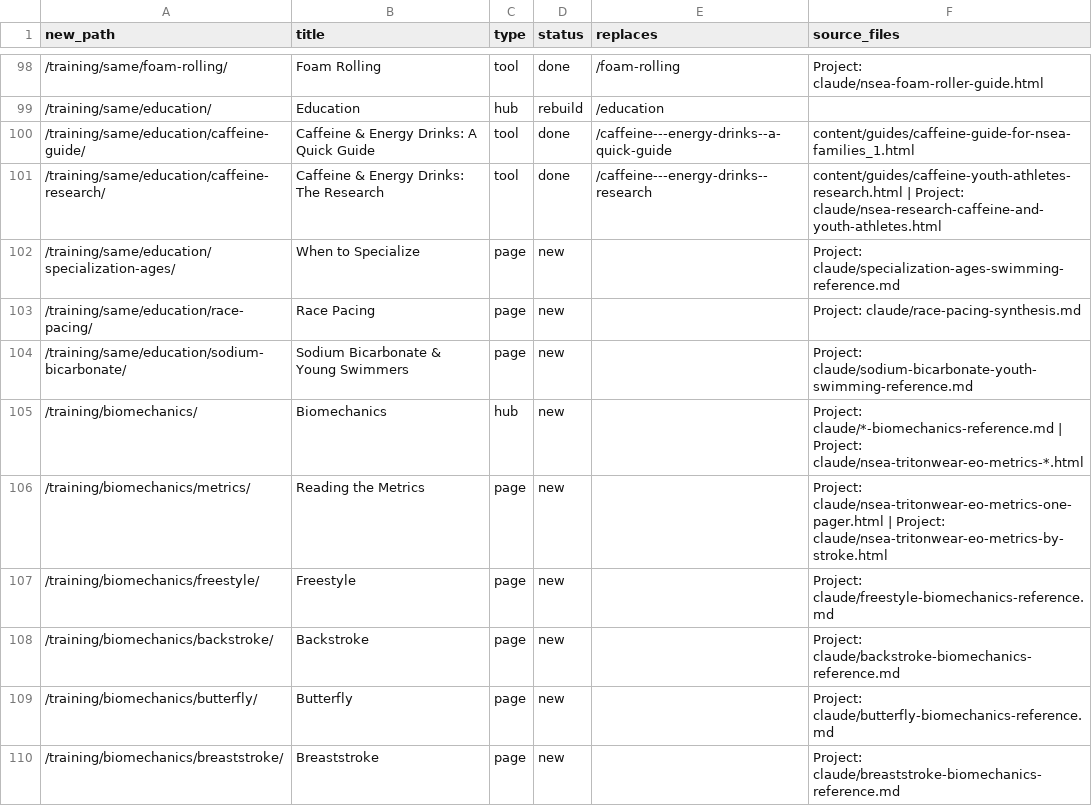
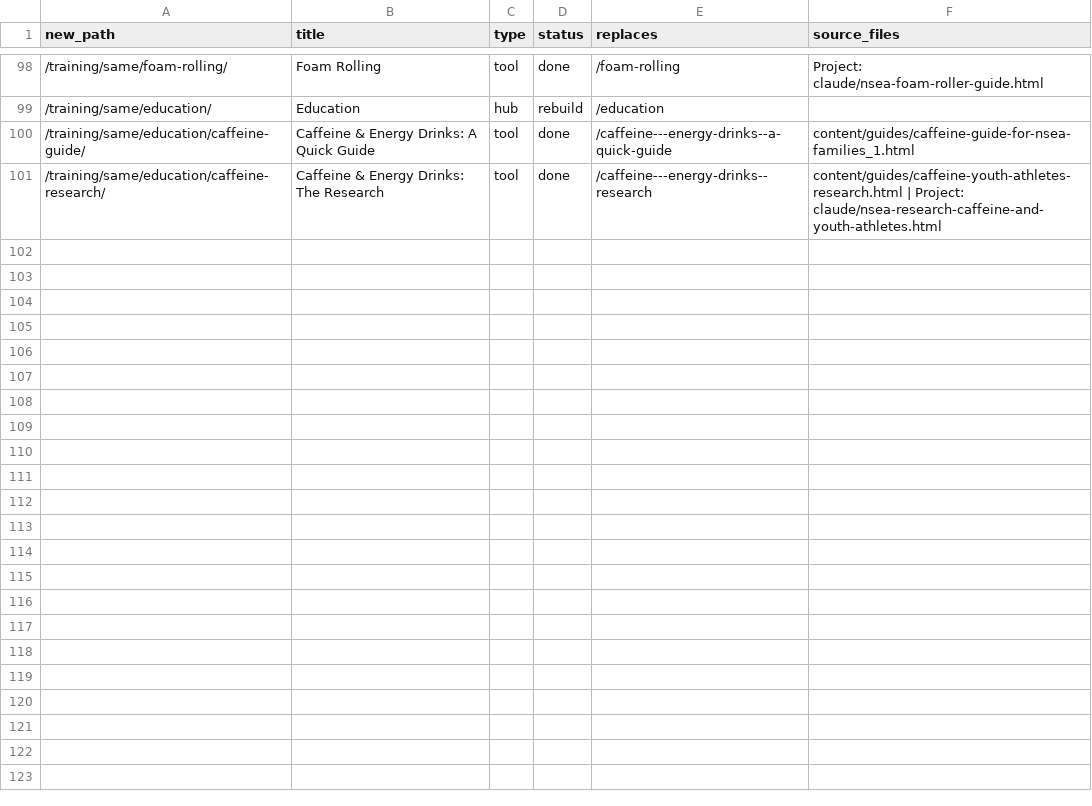
Before and after one commit to jpmerchant/nsea-site, a CSV file: migration.csv, drawn as a sheet; only a part is shown, gaps mark what is left out.

```diff
--- a/migration.csv
+++ b/migration.csv
@@ -101,10 +101 @@ new_path,title,type,status,replaces,source_files
 "/training/same/education/caffeine-research/","Caffeine & Energy Drinks: The Research","tool","done","/caffeine---energy-drinks--research","content/guides/caffeine-youth-athletes-research.html | Project: claude/nsea-research-caffeine-and-youth-athletes.html"
-"/training/same/education/specialization-ages/","When to Specialize","page","new","","Project: claude/specialization-ages-swimming-reference.md"
-"/training/same/education/race-pacing/","Race Pacing","page","new","","Project: claude/race-pacing-synthesis.md"
-"/training/same/education/sodium-bicarbonate/","Sodium Bicarbonate & Young Swimmers","page","new","","Project: claude/sodium-bicarbonate-youth-swimming-reference.md"
-"/training/biomechanics/","Biomechanics","hub","new","","Project: claude/*-biomechanics-reference.md | Project: claude/nsea-tritonwear-eo-metrics-*.html"
-"/training/biomechanics/metrics/","Reading the Metrics","page","new","","Project: claude/nsea-tritonwear-eo-metrics-one-pager.html | Project: claude/nsea-tritonwear-eo-metrics-by-stroke.html"
-"/training/biomechanics/freestyle/","Freestyle","page","new","","Project: claude/freestyle-biomechanics-reference.md"
-"/training/biomechanics/backstroke/","Backstroke","page","new","","Project: claude/backstroke-biomechanics-reference.md"
-"/training/biomechanics/butterfly/","Butterfly","page","new","","Project: claude/butterfly-biomechanics-reference.md"
-"/training/biomechanics/breaststroke/","Breaststroke","page","new","","Project: claude/breaststroke-biomechanics-reference.md"
```
Also changed, not shown: 4 other files.
